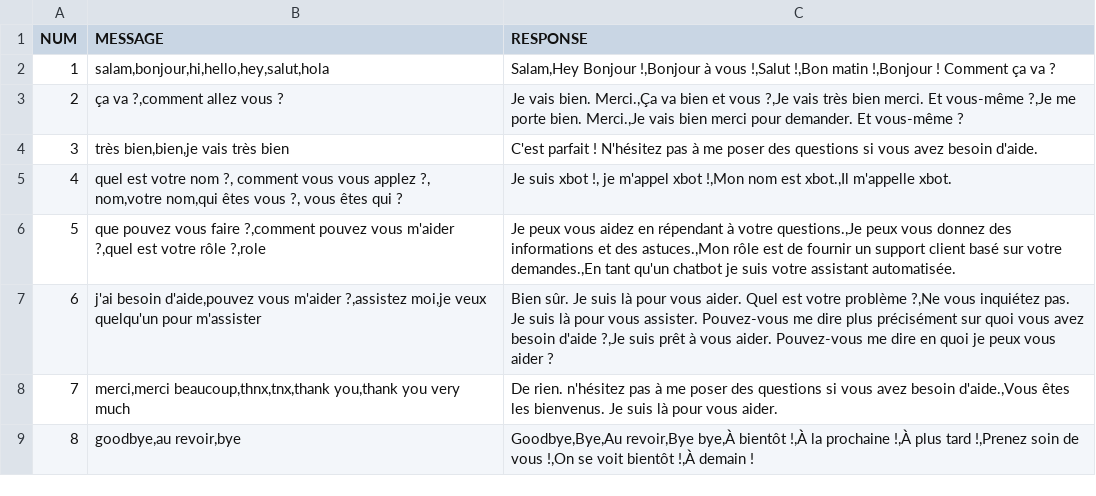
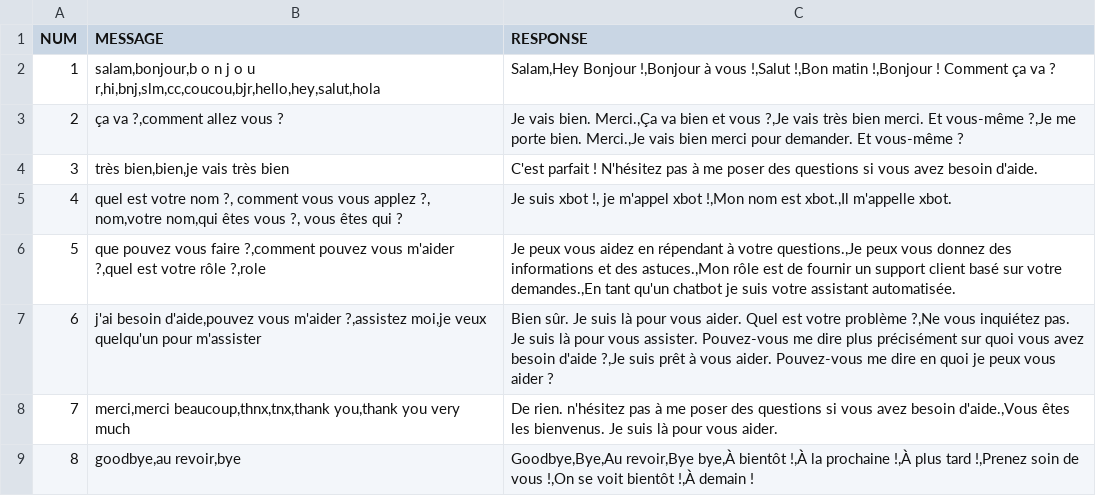
Before and after one commit to CHAKFI/_ChatBotAssistance, a CSV file: data/chat.csv, drawn as a sheet.

```diff
--- a/data/chat.csv
+++ b/data/chat.csv
@@ -1,3 +1,3 @@
 NUM,MESSAGE,RESPONSE
-1,"salam,bonjour,hi,hello,hey,salut,hola","Salam,Hey Bonjour !,Bonjour à vous !,Salut !,Bon matin !,Bonjour ! Comment ça va ?"
+1,"salam,bonjour,b o n j o u r,hi,bnj,slm,cc,coucou,bjr,hello,hey,salut,hola","Salam,Hey Bonjour !,Bonjour à vous !,Salut !,Bon matin !,Bonjour ! Comment ça va ?"
 2,"ça va ?,comment allez vous ?","Je vais bien. Merci.,Ça va bien et vous ?,Je vais très bien merci. Et vous-même ?,Je me porte bien. Merci.,Je vais bien merci pour demander. Et vous-même ?"
```
Also changed, not shown: 10 other files.
